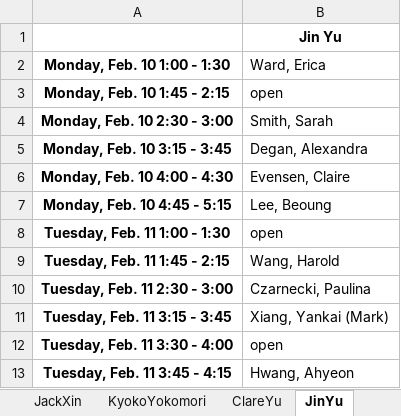
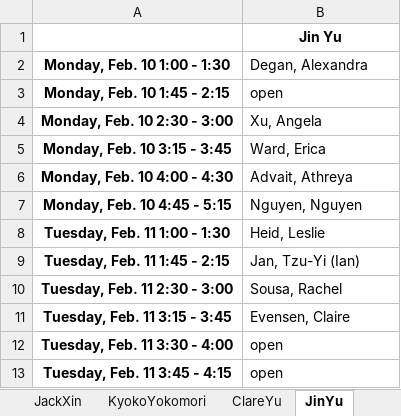
Before and after one commit to allardjun/interviewScheduler, an Excel workbook: Real2020Entry1/fromBot_FacultySchedules_1SheetEach.xlsx, sheet JinYu, drawn as a sheet; values as stored, in another font and other column widths than the file's, no borders; the diff names each change by its address in the sheet, - before the commit and + after, or states it on an @@ line.

```diff
--- a/Real2020Entry1/fromBot_FacultySchedules_1SheetEach.xlsx (sheet JinYu)
+++ b/Real2020Entry1/fromBot_FacultySchedules_1SheetEach.xlsx (sheet JinYu)
-B2: Ward, Erica
+B2: Degan, Alexandra
-B4 (Degan, Alexandra): Smith, Sarah
+B4 (Degan, Alexandra): Xu, Angela
-B5 (Degan, Alexandra): Degan, Alexandra
+B5 (Degan, Alexandra): Ward, Erica
-B6 (Degan, Alexandra): Evensen, Claire
+B6 (Degan, Alexandra): Advait, Athreya
-B7 (Degan, Alexandra): Lee, Beoung
+B7 (Degan, Alexandra): Nguyen, Nguyen
-B8 (Degan, Alexandra): open
+B8 (Degan, Alexandra): Heid, Leslie
-B9 (Degan, Alexandra): Wang, Harold
+B9 (Degan, Alexandra): Jan, Tzu-Yi (Ian)
-B10 (Degan, Alexandra): Czarnecki, Paulina
+B10 (Degan, Alexandra): Sousa, Rachel
-B11 (Degan, Alexandra): Xiang, Yankai (Mark)
+B11 (Degan, Alexandra): Evensen, Claire
-B13 (Degan, Alexandra): Hwang, Ahyeon
+B13 (Degan, Alexandra): open
```
Also changed, not shown: sheet MarcusSeldin, sheet KyokoYokomori, sheet ArmandoVillalta, sheet JunAllard, sheet WayneHayes, sheet AliMortazavi, 33 more sheets, Real2020Entry1/forBot_StudentRequestList.xlsx, Real2020Entry1/fromBot_FacultySchedules.xlsx, 43 other files.
